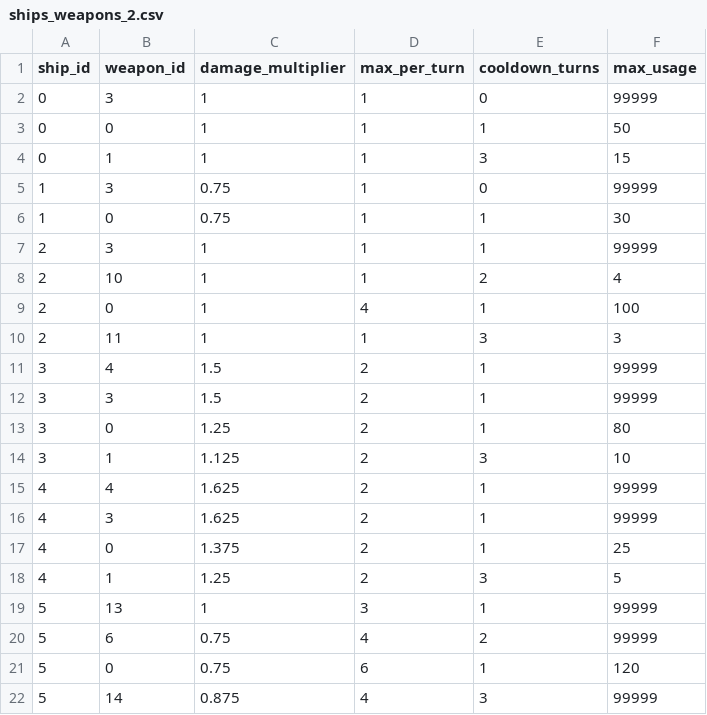
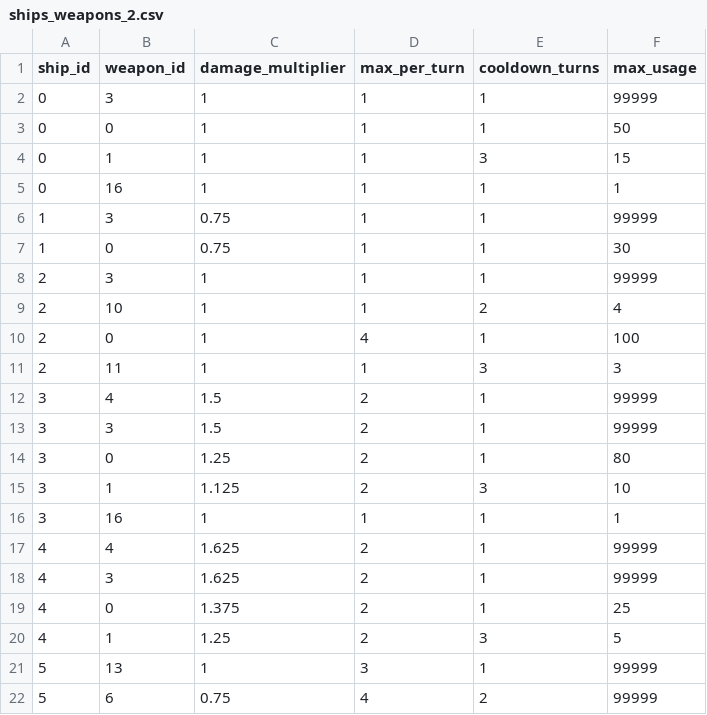
Before and after one commit to Zytronium/star-trek-battle-sim, a CSV file: csv_files/test db/ships_weapons_2.csv, drawn as a sheet; only a part is shown; the shorter side is filled out with more unchanged rows.

```diff
--- a/csv_files/test db/ships_weapons_2.csv
+++ b/csv_files/test db/ships_weapons_2.csv
@@ -1,6 +1,7 @@
 ship_id,weapon_id,damage_multiplier,max_per_turn,cooldown_turns,max_usage
-0,3,1,1,0,99999
+0,3,1,1,1,99999
 0,0,1,1,1,50
 0,1,1,1,3,15
-1,3,0.75,1,0,99999
+0,16,1,1,1,1
+1,3,0.75,1,1,99999
 1,0,0.75,1,1,30
@@ -14,2 +15,3 @@ ship_id,weapon_id,damage_multiplier,max_per_turn,cooldown_turns,max_usage
 3,1,1.125,2,3,10
+3,16,1,1,1,1
 4,4,1.625,2,1,99999
```
Also changed, not shown: csv_files/test db/ships_2.csv, csv_files/test db/weapons_2.csv.
